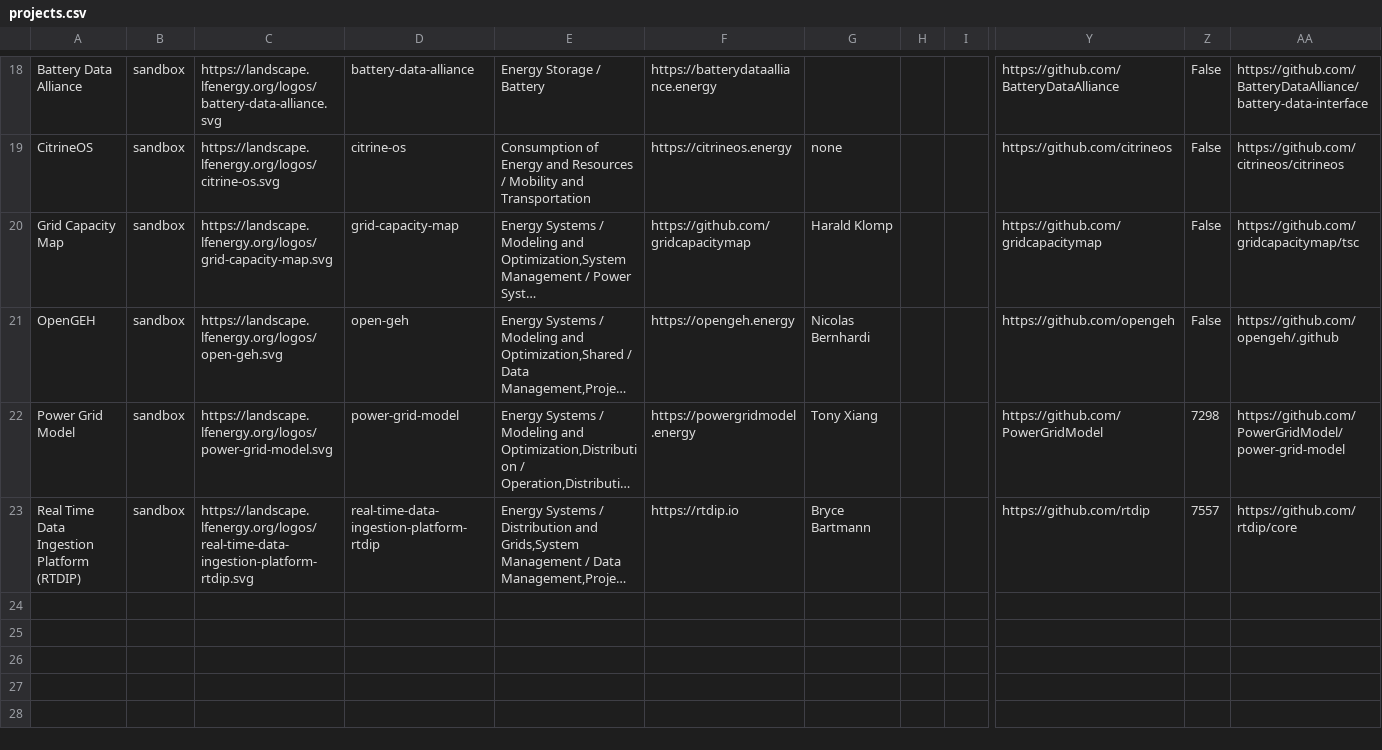
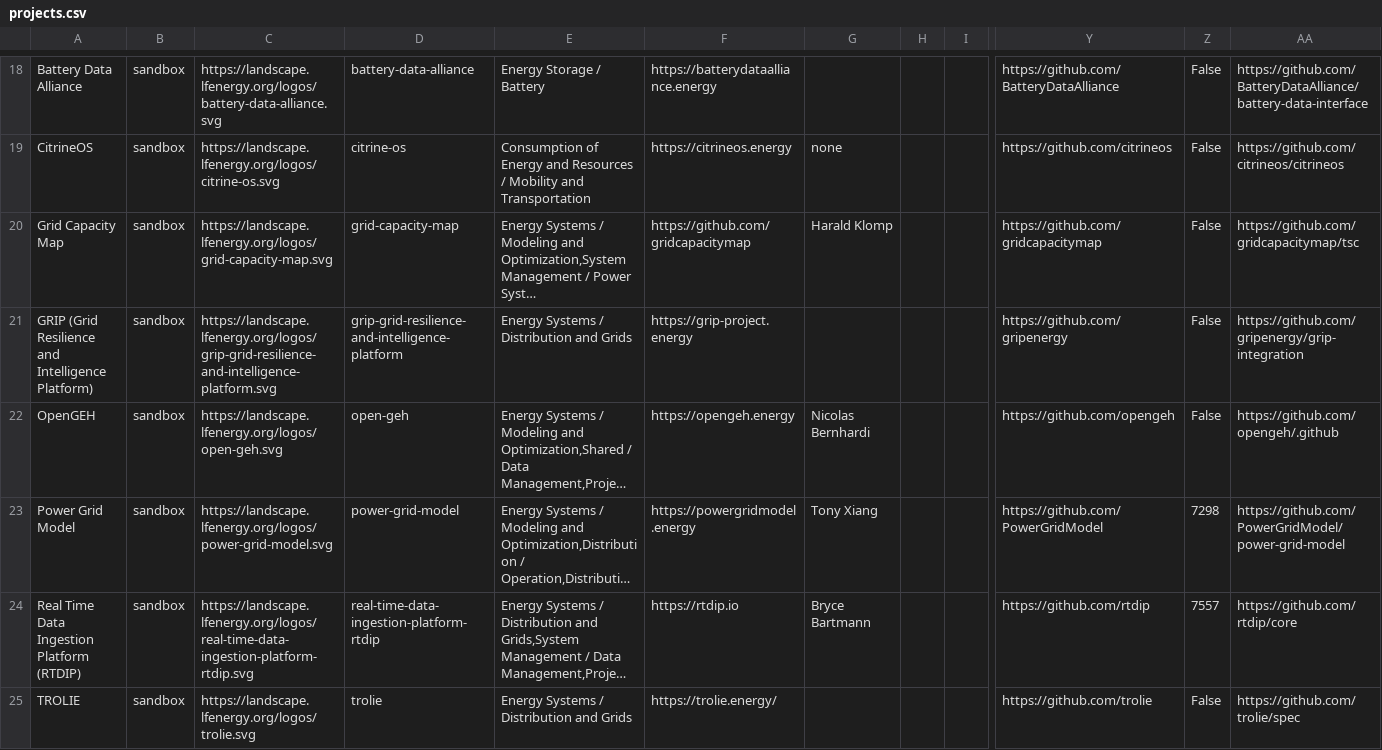
Before and after one commit to lf-energy/tac, a CSV file: _data/projects.csv, drawn as a sheet; only a part is shown, gaps mark what is left out; long unchanged cells end in …; rows hold the shown columns only; the diff names each change by its address in the sheet, - before the commit and + after, or states it on an @@ line.

Commit message:
Update Data Sources
Signed-off-by: GitHub <noreply@github.com>

```diff
--- a/_data/projects.csv
+++ b/_data/projects.csv
+row 21: GRIP (Grid Resilience and Intelligence Platform) | sandbox | https://landscape.lfenergy.org/logos/grip-grid-resilience-and-intelligence-platform.svg | grip-grid-resilience-and-intelligence-platform | Energy Systems / Distribution and Grids | https://grip-project.energy |  |  |  | https://github.com/gripenergy | False | https://github.com/gripenergy/grip-integration
+row 25: TROLIE | sandbox | https://landscape.lfenergy.org/logos/trolie.svg | trolie | Energy Systems / Distribution and Grids | https://trolie.energy/ |  |  |  | https://github.com/trolie | False | https://github.com/trolie/spec
```
Also changed, not shown: _data/meeting-agenda-items.csv.
